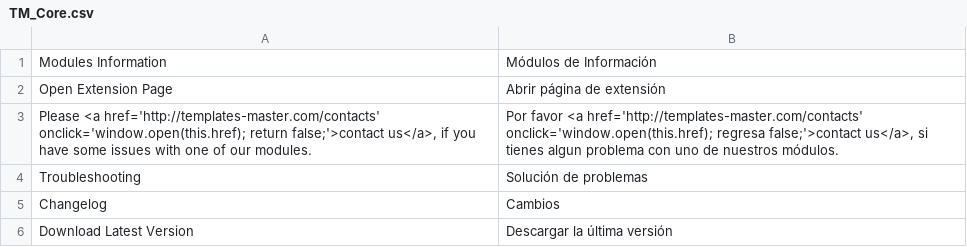
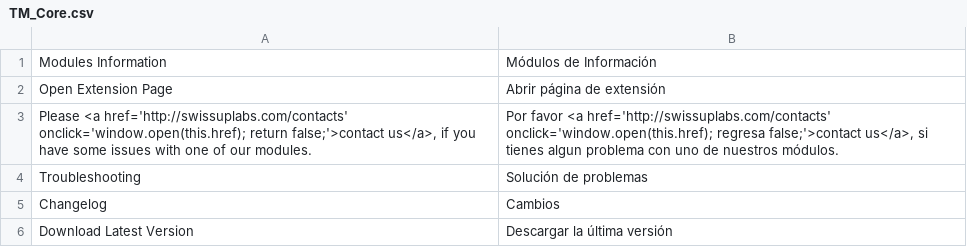
Before and after one commit to tmhub/core, a CSV file: app/locale/es_ES/TM_Core.csv, drawn as a sheet; only a part is shown.

```diff
--- a/app/locale/es_ES/TM_Core.csv
+++ b/app/locale/es_ES/TM_Core.csv
@@ -2,3 +2,3 @@
 "Open Extension Page","Abrir página de extensión"
-"Please <a href='http://templates-master.com/contacts' onclick='window.open(this.href); return false;'>contact us</a>, if you have some issues with one of our modules.","Por favor <a href='http://templates-master.com/contacts' onclick='window.open(this.href); regresa false;'>contact us</a>, si tienes algun problema con uno de nuestros módulos."
+"Please <a href='http://swissuplabs.com/contacts' onclick='window.open(this.href); return false;'>contact us</a>, if you have some issues with one of our modules.","Por favor <a href='http://swissuplabs.com/contacts' onclick='window.open(this.href); regresa false;'>contact us</a>, si tienes algun problema con uno de nuestros módulos."
 "Troubleshooting","Solución de problemas"
```
Also changed, not shown: app/locale/en_US/TM_Core.csv, app/locale/fr_FR/TM_Core.csv, 5 other files.
